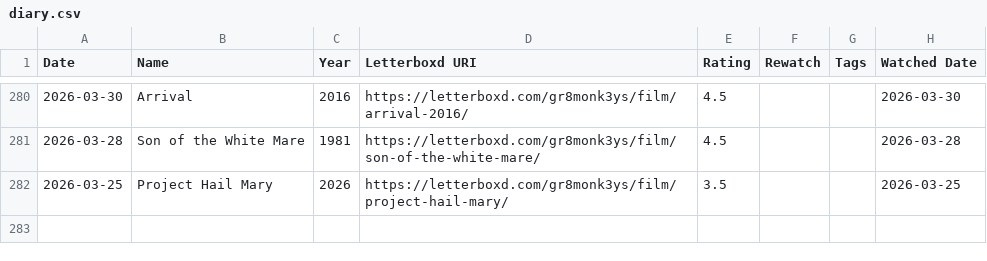
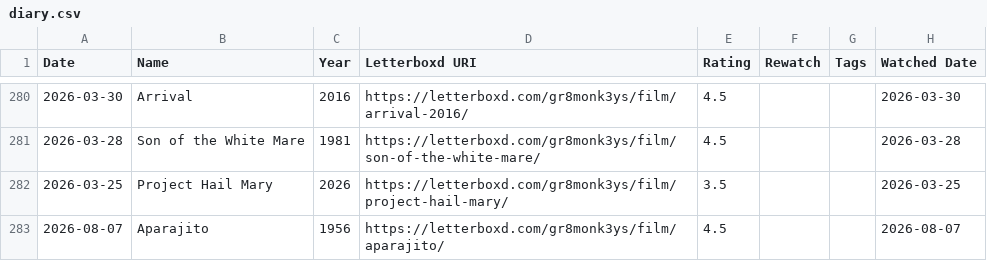
Before and after one commit to gr8monk3ys/lscaturchio.xyz, a CSV file: public/my-data/letterboxd/diary.csv, drawn as a sheet; only a part is shown, gaps mark what is left out.

```diff
--- a/public/my-data/letterboxd/diary.csv
+++ b/public/my-data/letterboxd/diary.csv
@@ -282 +282,2 @@ Date,Name,Year,Letterboxd URI,Rating,Rewatch,Tags,Watched Date
 2026-03-25,Project Hail Mary,2026,https://letterboxd.com/gr8monk3ys/film/project-hail-mary/,3.5,,,2026-03-25
+2026-08-07,Aparajito,1956,https://letterboxd.com/gr8monk3ys/film/aparajito/,4.5,,,2026-08-07
```
Also changed, not shown: public/my-data/letterboxd/ratings.csv, public/my-data/letterboxd/watched.csv.
